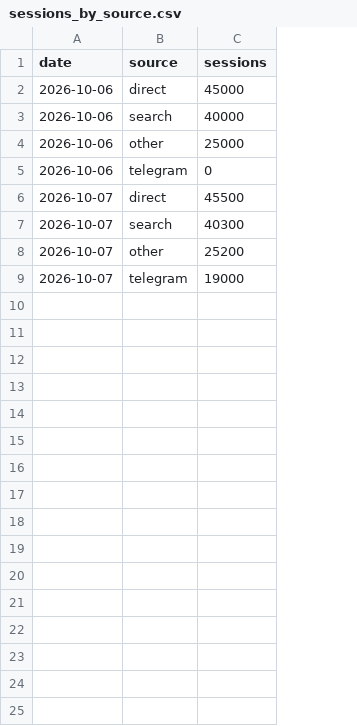
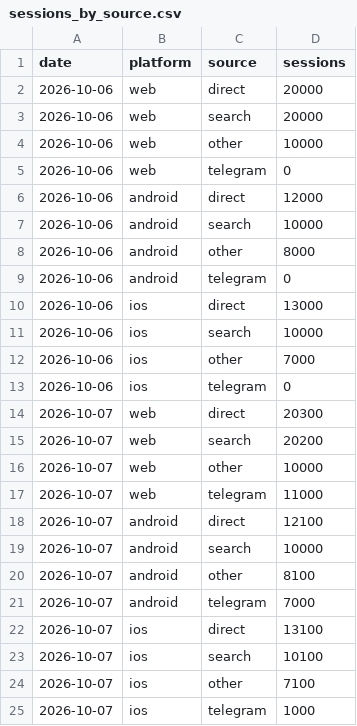
Before and after one commit to sproshchaev/conversion-drop-diagnosis-demo, a CSV file: data/sessions_by_source.csv, drawn as a sheet; addresses are those after the commit; the diff names each change by its address in the sheet, - before the commit and + after, or states it on an @@ line.

Commit message:
feat: split traffic sources by platform and print new-user conversion
Sessions by source now carry the platform, so telegram traffic splits
into 11 000 web, 7 000 android and 1 000 ios sessions. Step 2 prints
conversion of new and returning users both by events and by billing.

```diff
--- a/data/sessions_by_source.csv
+++ b/data/sessions_by_source.csv
+column B (platform), rows 2-5: all web; rows 14-17: all web
-D2 (sessions): 45000
+D2 (sessions): 20000
-D3 (sessions): 40000
+D3 (sessions): 20000
-D4 (sessions): 25000
+D4 (sessions): 10000
+row 6: 2026-10-06 | android | direct | 12000
+row 7: 2026-10-06 | android | search | 10000
+row 8: 2026-10-06 | android | other | 8000
+row 9: 2026-10-06 | android | telegram | 0
+row 10: 2026-10-06 | ios | direct | 13000
+row 11: 2026-10-06 | ios | search | 10000
+row 12: 2026-10-06 | ios | other | 7000
+row 13: 2026-10-06 | ios | telegram | 0
-D14 (sessions): 45500
+D14 (sessions): 20300
-D15 (sessions): 40300
+D15 (sessions): 20200
-D16 (sessions): 25200
+D16 (sessions): 10000
-D17 (sessions): 19000
+D17 (sessions): 11000
+row 18: 2026-10-07 | android | direct | 12100
+row 19: 2026-10-07 | android | search | 10000
+row 20: 2026-10-07 | android | other | 8100
+row 21: 2026-10-07 | android | telegram | 7000
+row 22: 2026-10-07 | ios | direct | 13100
+row 23: 2026-10-07 | ios | search | 10100
+row 24: 2026-10-07 | ios | other | 7100
+row 25: 2026-10-07 | ios | telegram | 1000
```
Also changed, not shown: 4 other files.
